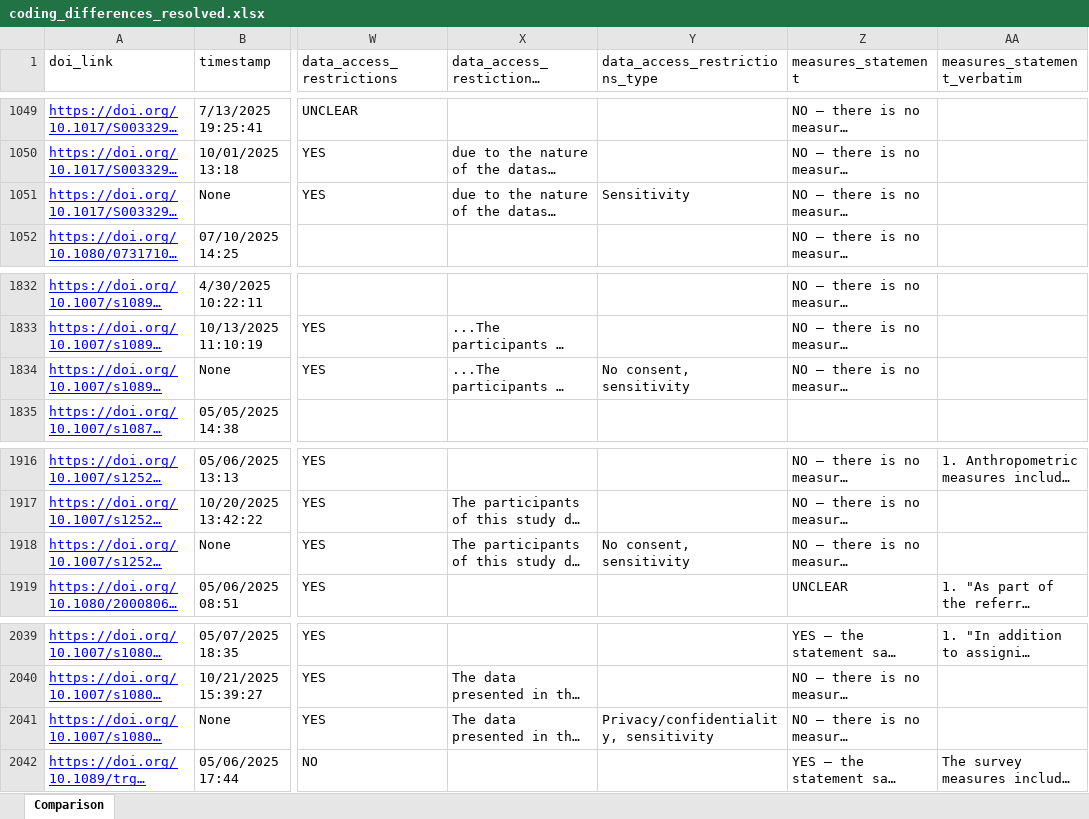
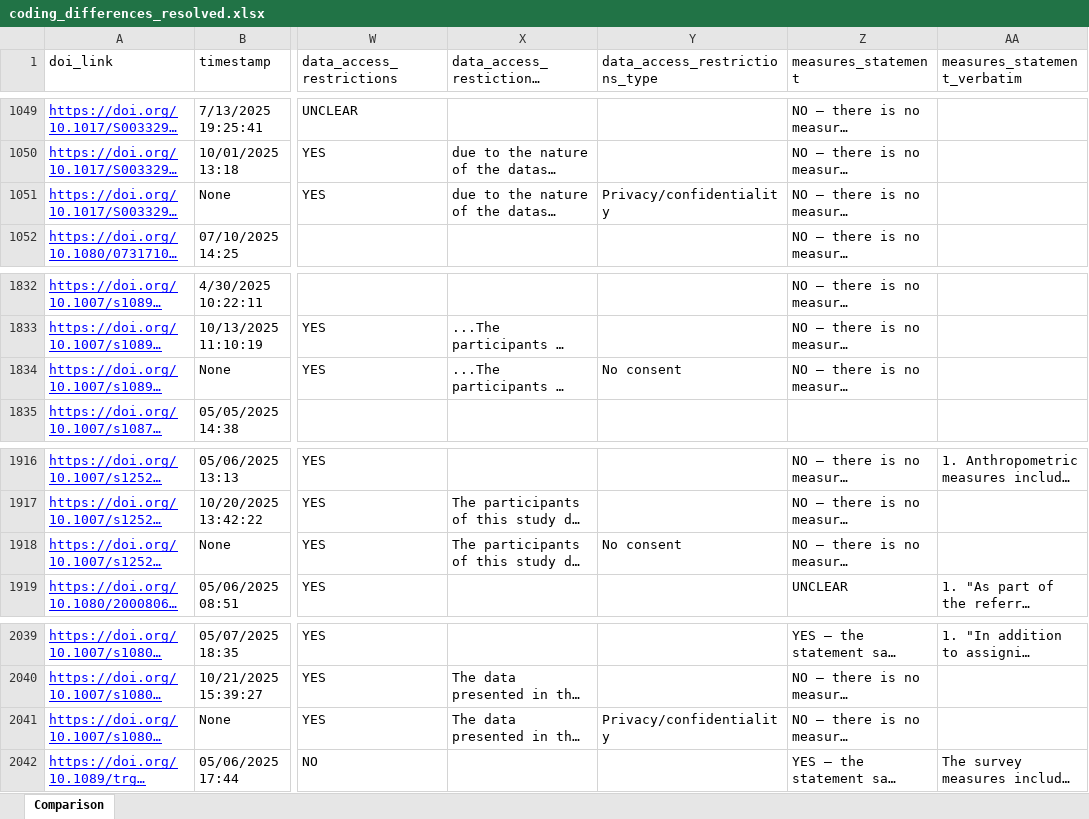
Before and after one commit to TomHardwicke/PROJ_2025_clin_psych_transparency, an Excel workbook: data/processed/coding_differences_resolved.xlsx, sheet Comparison, drawn as a sheet; only a part is shown, gaps mark what is left out; long unchanged cells end in …; values as stored, in another font and other column widths than the file's, no borders; the diff names each change by its address in the sheet, - before the commit and + after, or states it on an @@ line.

Commit message:
Update coding_differences_resolved.xlsx

```diff
--- a/data/processed/coding_differences_resolved.xlsx (sheet Comparison)
+++ b/data/processed/coding_differences_resolved.xlsx (sheet Comparison)
-Y1051 (data_access_restrictions_type): Sensitivity
+Y1051 (data_access_restrictions_type): Privacy/confidentiality
-Y1834 (data_access_restrictions_type): No consent, sensitivity
+Y1834 (data_access_restrictions_type): No consent
-Y1918 (data_access_restrictions_type): No consent, sensitivity
+Y1918 (data_access_restrictions_type): No consent
-Y2041 (data_access_restrictions_type): Privacy/confidentiality, sensitivity
+Y2041 (data_access_restrictions_type): Privacy/confidentiality
```
